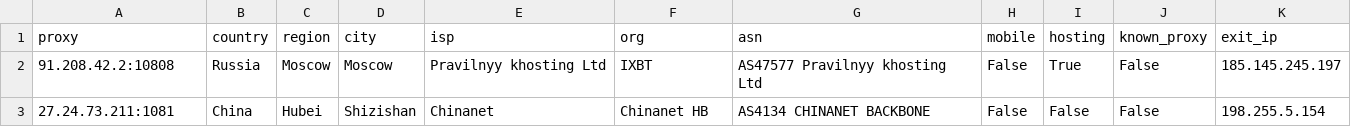
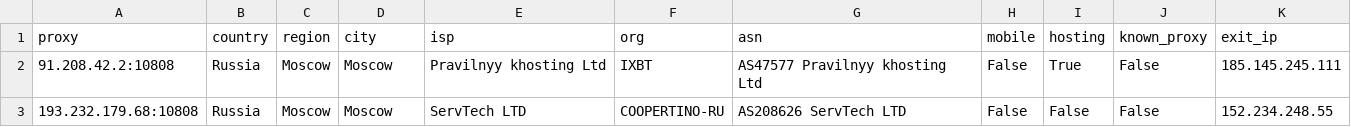
Before and after one commit to fmw86/free-proxy-pool, a CSV file: socks4_residential_detail.csv, drawn as a sheet.

```diff
--- a/socks4_residential_detail.csv
+++ b/socks4_residential_detail.csv
@@ -1,3 +1,3 @@
 proxy,country,region,city,isp,org,asn,mobile,hosting,known_proxy,exit_ip
-91.208.42.2:10808,Russia,Moscow,Moscow,Pravilnyy khosting Ltd,IXBT,AS47577 Pravilnyy khosting Ltd,False,True,False,185.145.245.197
-27.24.73.211:1081,China,Hubei,Shizishan,Chinanet,Chinanet HB,AS4134 CHINANET BACKBONE,False,False,False,198.255.5.154
+91.208.42.2:10808,Russia,Moscow,Moscow,Pravilnyy khosting Ltd,IXBT,AS47577 Pravilnyy khosting Ltd,False,True,False,185.145.245.111
+193.232.179.68:10808,Russia,Moscow,Moscow,ServTech LTD,COOPERTINO-RU,AS208626 ServTech LTD,False,False,False,152.234.248.55
```
